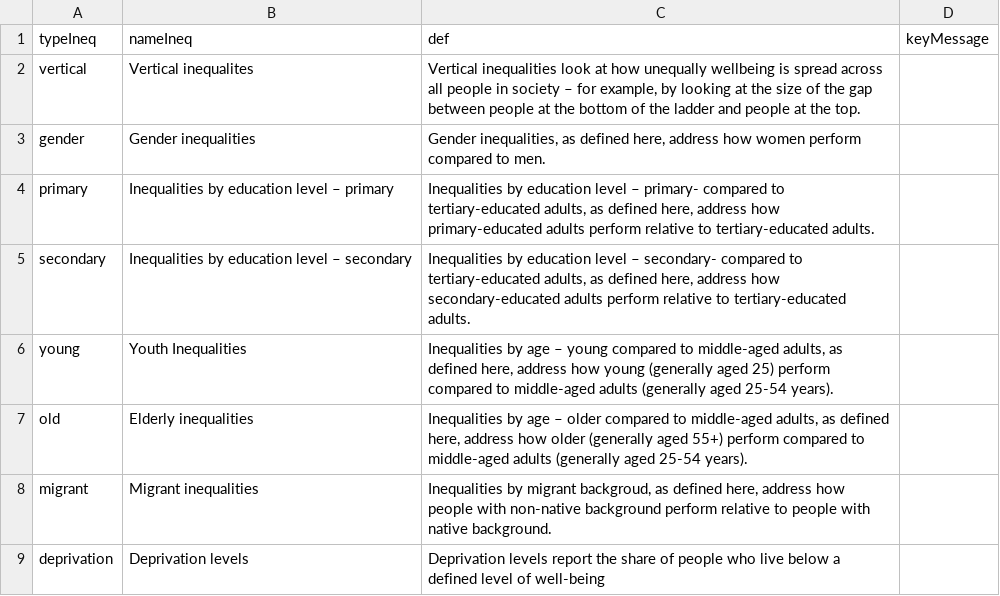
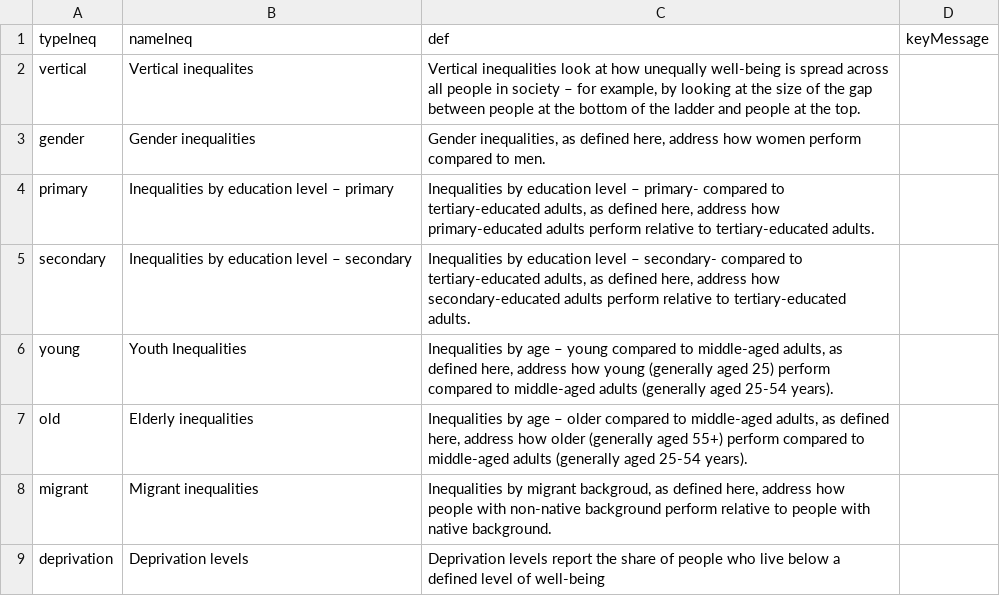
Before and after one commit to gitvfd/ho-is-li-in-st, a CSV file: data/inequality.csv, drawn as a sheet.

Commit message:
typo

```diff
--- a/data/inequality.csv
+++ b/data/inequality.csv
@@ -1,3 +1,3 @@
 typeIneq,nameIneq,def,keyMessage
-vertical,"Vertical inequalites","Vertical inequalities look at how unequally wellbeing is spread across all people in society – for example, by looking at the size of the gap between people at the bottom of the ladder and people at the top.",
+vertical,"Vertical inequalites","Vertical inequalities look at how unequally well-being is spread across all people in society – for example, by looking at the size of the gap between people at the bottom of the ladder and people at the top.",
 gender,"Gender inequalities","Gender inequalities, as defined here, address how women perform compared to men.",
```
